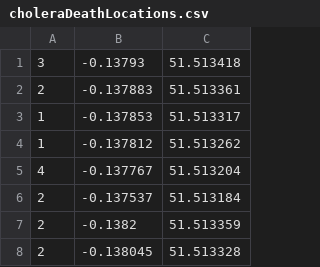
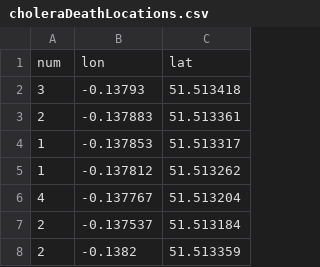
Before and after one commit to Clark-Whitehead/Cholera-Outbreak-Data-Science, a CSV file: cholera/choleraDeathLocations.csv, drawn as a sheet; only a part is shown; the shorter side is filled out with more unchanged rows; the diff names each change by its address in the sheet, - before the commit and + after, or states it on an @@ line.

```diff
--- a/cholera/choleraDeathLocations.csv
+++ b/cholera/choleraDeathLocations.csv
+row 1: num | lon | lat
```
Also changed, not shown: 2 other files.
